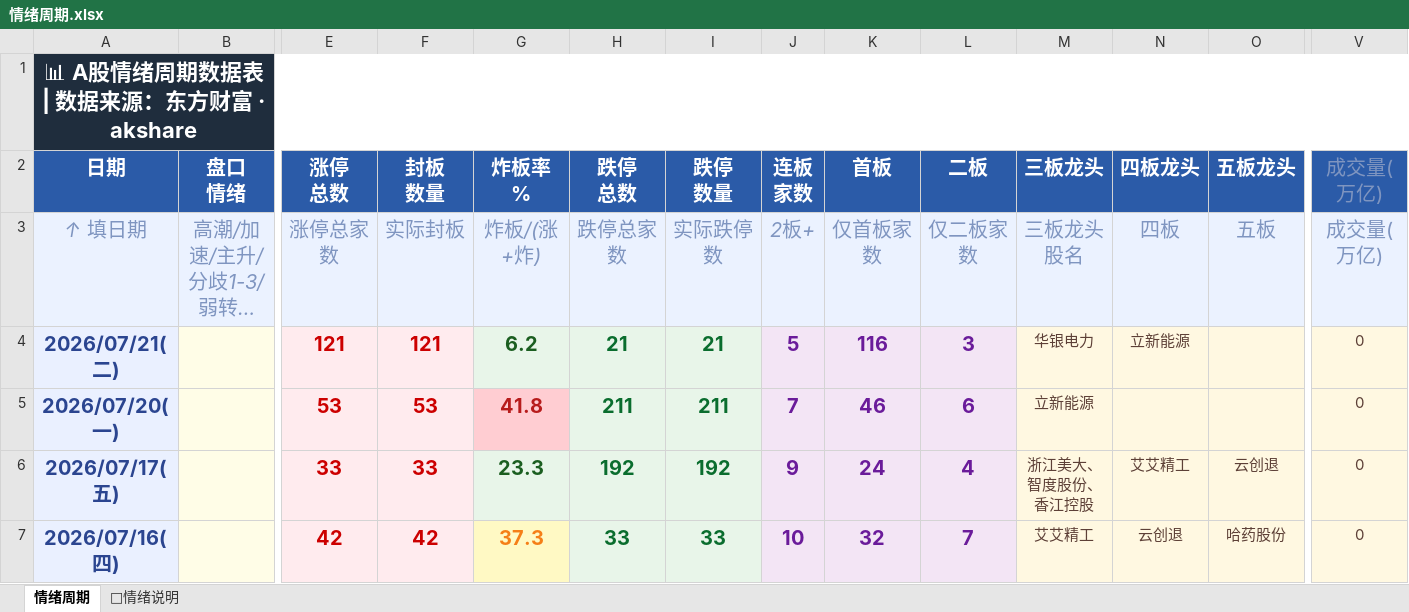
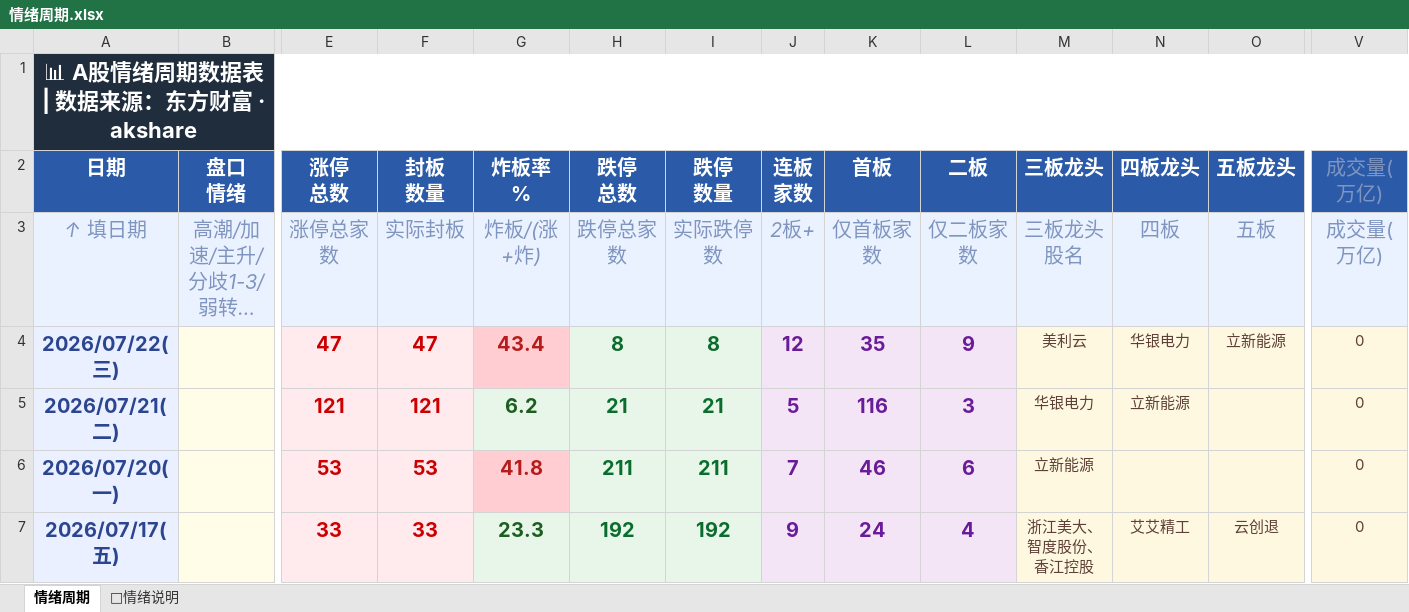
Before and after one commit to Buer97/KHOENIX, an Excel workbook: 情绪周期.xlsx, sheet 情绪周期, drawn as a sheet; only a part is shown, gaps mark what is left out; the shorter side is filled out with more unchanged rows; long unchanged cells end in …; values as stored, in another font and other column widths than the file's, no borders; rows hold the shown columns only; the diff names each change by its address in the sheet, - before the commit and + after, or states it on an @@ line.

```diff
--- a/情绪周期.xlsx (sheet 情绪周期)
+++ b/情绪周期.xlsx (sheet 情绪周期)
+row 4: 2026/07/22(三) |  | 47 | 47 | 43.4 | 8 | 8 | 12 | 35 | 9 | 美利云 | 华银电力 | 立新能源 | 0
```
